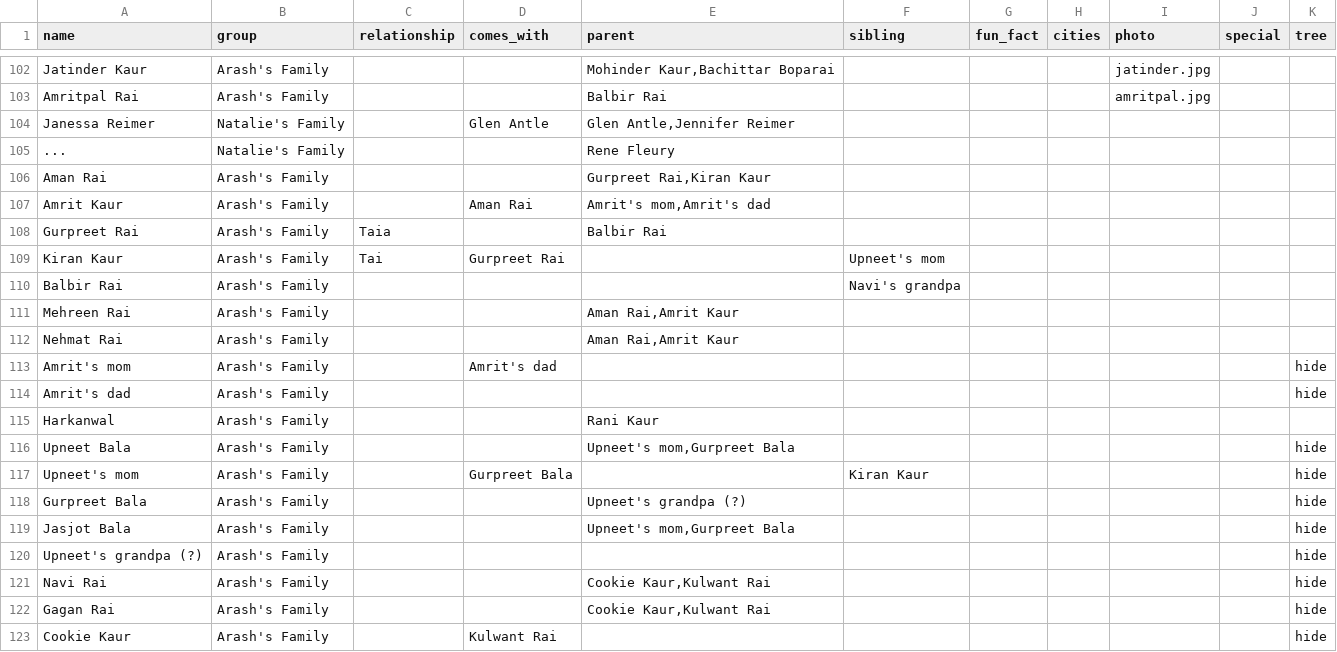
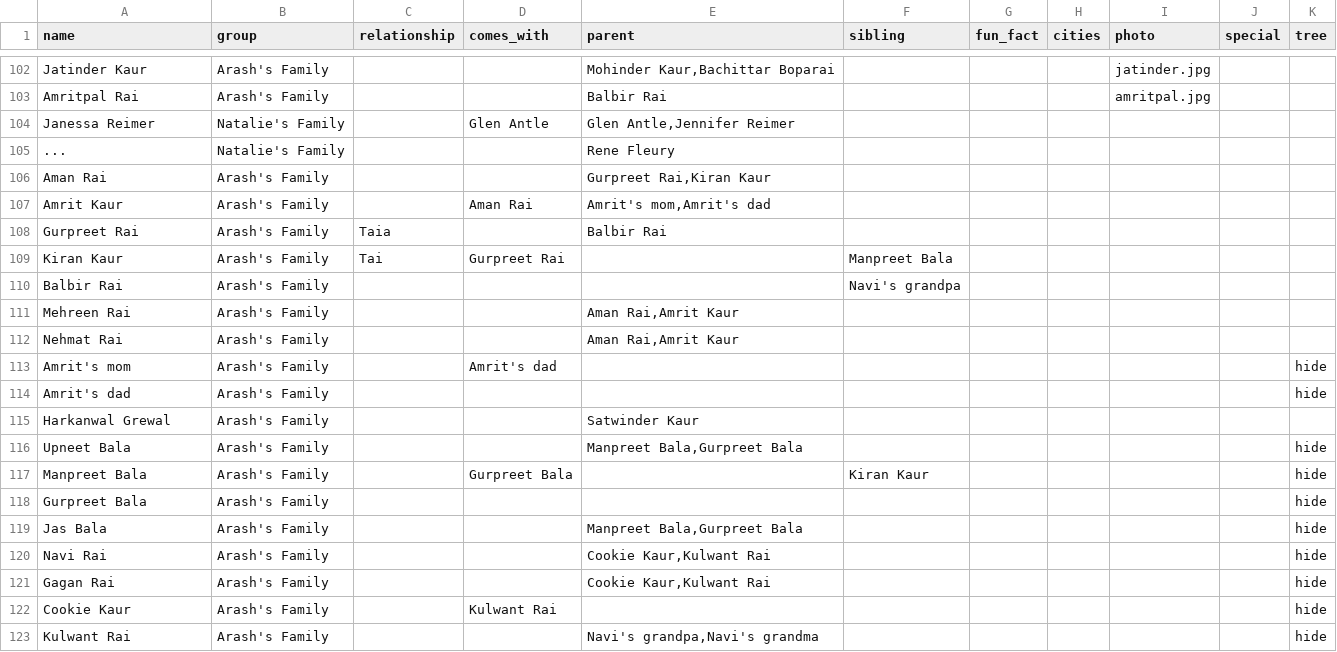
Before and after one commit to arashrai/arashrai.github.io, a CSV file: narsh2026/our-people/guests.csv, drawn as a sheet; only a part is shown, gaps mark what is left out; the shorter side is filled out with more unchanged rows; the diff covers the shown part only.

Commit message:
Expand and rename Arash's extended family; regenerate guest-data.js
- Renames: Rani Kaur -> Satwinder Kaur, Harkanwal -> Harkanwal Grewal,
  Jashan -> Jasan Grewal, Upneet's mom -> Manpreet Bala, Jasjot Bala -> Jas Bala
- Collapse Shinday's household into "Shinday and family"; drop Jasan's/Upneet's
  grandparents
- Add ~21 more Arash's Family guests (all tree=hide, graph-only for now)
- Clear Gurinder Khangura's dangling parent refs to the deleted Jasan's
  grandparents (he stays linked via sibling Kiran Kaur)

```diff
--- a/narsh2026/our-people/guests.csv
+++ b/narsh2026/our-people/guests.csv
@@ -108,3 +108,3 @@ Amrit Kaur,Arash's Family,,Aman Rai,"Amrit's mom,Amrit's dad",
 Gurpreet Rai,Arash's Family,Taia,,Balbir Rai,
-Kiran Kaur,Arash's Family,Tai,Gurpreet Rai,,Upneet's mom
+Kiran Kaur,Arash's Family,Tai,Gurpreet Rai,,Manpreet Bala
 Balbir Rai,Arash's Family,,,,Navi's grandpa
@@ -114,8 +114,7 @@ Amrit's mom,Arash's Family,,Amrit's dad,,,,,,,hide
 Amrit's dad,Arash's Family,,,,,,,,,hide
-"Harkanwal ",Arash's Family,,,Rani Kaur,
-Upneet Bala,Arash's Family,,,"Upneet's mom,Gurpreet Bala",,,,,,hide
-Upneet's mom,Arash's Family,,Gurpreet Bala,,Kiran Kaur,,,,,hide
-Gurpreet Bala,Arash's Family,,,Upneet's grandpa (?),,,,,,hide
-Jasjot Bala,Arash's Family,,,"Upneet's mom,Gurpreet Bala",,,,,,hide
-Upneet's grandpa (?),Arash's Family,,,,,,,,,hide
+Harkanwal Grewal,Arash's Family,,,Satwinder Kaur,
+Upneet Bala,Arash's Family,,,"Manpreet Bala,Gurpreet Bala",,,,,,hide
+Manpreet Bala,Arash's Family,,Gurpreet Bala,,Kiran Kaur,,,,,hide
+Gurpreet Bala,Arash's Family,,,,,,,,,hide
+Jas Bala,Arash's Family,,,"Manpreet Bala,Gurpreet Bala",,,,,,hide
 Navi Rai,Arash's Family,,,"Cookie Kaur,Kulwant Rai",,,,,,hide
```
Also changed, not shown: 21 added rows, 6 removed rows and 6 edited cells elsewhere in this file, 2 other files.
